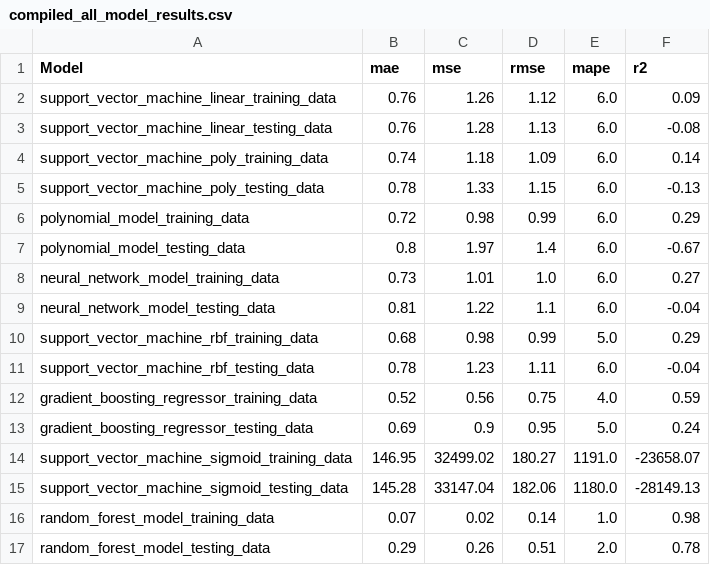
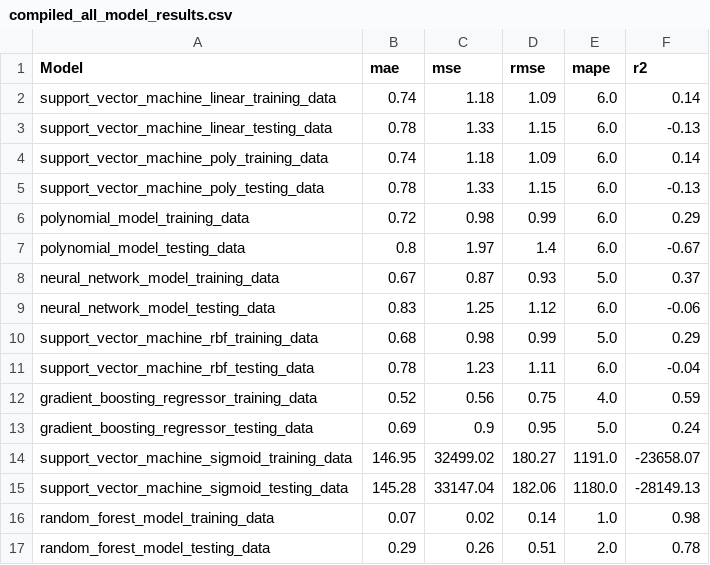
Before and after one commit to iffishells/influencing_parameters_ploy, a CSV file: compiled_results/compiled_all_model_results.csv, drawn as a sheet.

Commit message:
added persistent model apporach

```diff
--- a/compiled_results/compiled_all_model_results.csv
+++ b/compiled_results/compiled_all_model_results.csv
@@ -1,4 +1,4 @@
 Model,mae,mse,rmse,mape,r2
-support_vector_machine_linear_training_data,0.76,1.26,1.12,6.0,0.09
-support_vector_machine_linear_testing_data,0.76,1.28,1.13,6.0,-0.08
+support_vector_machine_linear_training_data,0.74,1.18,1.09,6.0,0.14
+support_vector_machine_linear_testing_data,0.78,1.33,1.15,6.0,-0.13
 support_vector_machine_poly_training_data,0.74,1.18,1.09,6.0,0.14
@@ -7,4 +7,4 @@ polynomial_model_training_data,0.72,0.98,0.99,6.0,0.29
 polynomial_model_testing_data,0.8,1.97,1.4,6.0,-0.67
-neural_network_model_training_data,0.73,1.01,1.0,6.0,0.27
-neural_network_model_testing_data,0.81,1.22,1.1,6.0,-0.04
+neural_network_model_training_data,0.67,0.87,0.93,5.0,0.37
+neural_network_model_testing_data,0.83,1.25,1.12,6.0,-0.06
 support_vector_machine_rbf_training_data,0.68,0.98,0.99,5.0,0.29
```
Also changed, not shown: 9 other files.
